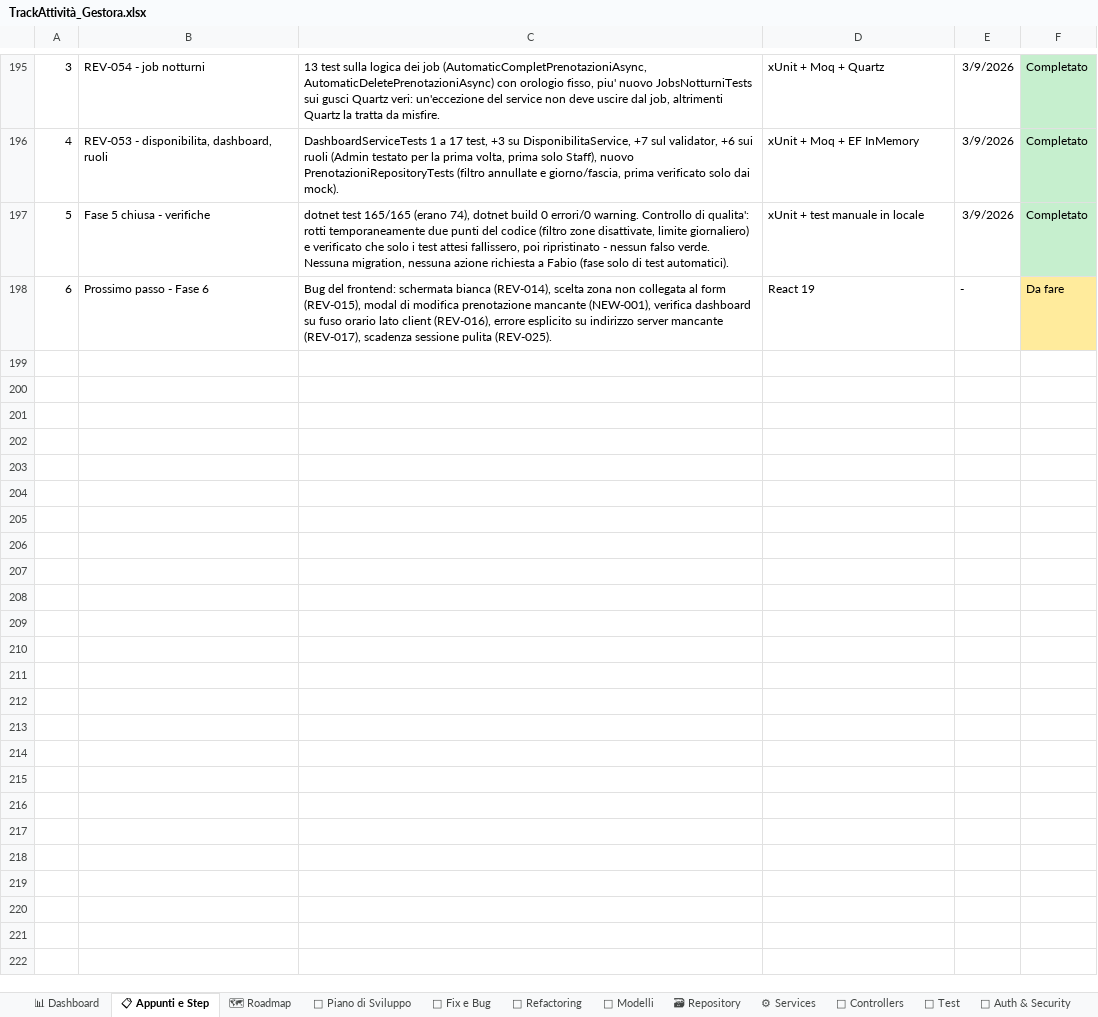
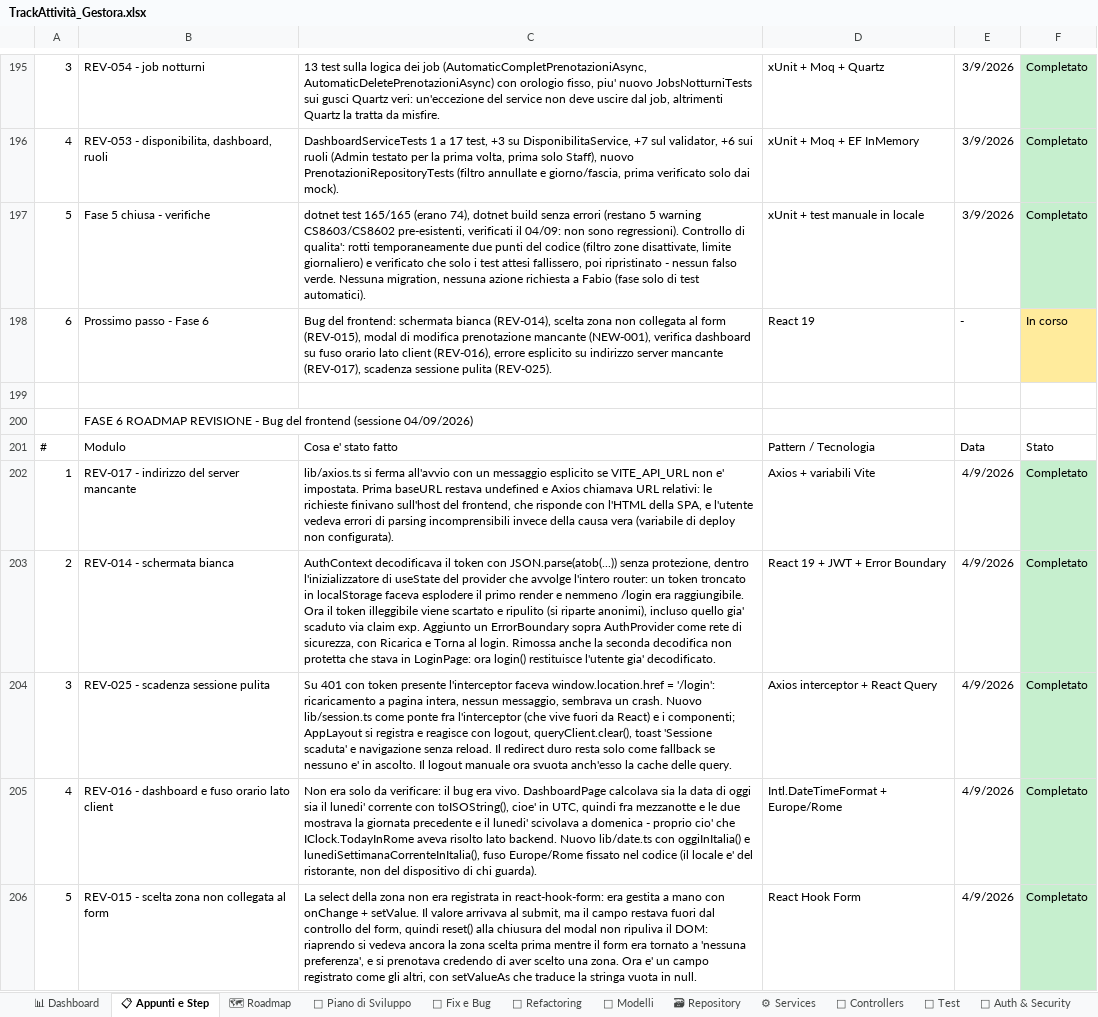
Before and after one commit to iacurtofabio-ui/Gestora-Project, an Excel workbook: TrackAttività_Gestora.xlsx, sheet 📋 Appunti e Step, drawn as a sheet; only a part is shown, gaps mark what is left out; values as stored, in another font and other column widths than the file's, no borders; the diff covers the shown part only; the diff names each change by its address in the sheet, - before the commit and + after, or states it on an @@ line.

Commit message:
feat: Fase 6 - bug del frontend (REV-014, REV-015, REV-016, REV-017, REV-025, NEW-001, NEW-004)

```diff
--- a/TrackAttività_Gestora.xlsx (sheet 📋 Appunti e Step)
+++ b/TrackAttività_Gestora.xlsx (sheet 📋 Appunti e Step)
-C197: …dotnet build 0 errori/0 warning. Controllo di…
+C197: …dotnet build senza errori (restano 5 warning CS8603/CS8602 pre-esistenti, verificati il 04/09: non sono regressioni). Controllo di…
-F198: Da fare
+F198: In corso
+row 199: (empty)
+row 200:  | FASE 6 ROADMAP REVISIONE - Bug del frontend (sessione 04/09/2026)
+row 201: # | Modulo | Cosa e' stato fatto | Pattern / Tecnologia | Data | Stato
+row 202: 1 | REV-017 - indirizzo del server mancante | lib/axios.ts si ferma all'avvio con un messaggio esplicito se VITE_API_URL non e' impostata. Prima baseURL restava undefined e Axios chiamava URL relativi: le richieste finivano sull'host del frontend, che risponde con l'HTML della SPA, e l'utente vedeva errori di parsing incomprensibili invece della causa vera (variabile di deploy non configurata). | Axios + variabili Vite | 4/9/2026 | Completato
+row 203: 2 | REV-014 - schermata bianca | AuthContext decodificava il token con JSON.parse(atob(...)) senza protezione, dentro l'inizializzatore di useState del provider che avvolge l'intero router: un token troncato in localStorage faceva esplodere il primo render e nemmeno /login era raggiungibile. Ora il token illeggibile viene scartato e ripulito (si riparte anonimi), incluso quello gia' scaduto via claim exp. Aggiunto un ErrorBoundary sopra AuthProvider come rete di sicurezza, con Ricarica e Torna al login. Rimossa anche la seconda decodifica non protetta che stava in LoginPage: ora login() restituisce l'utente gia' decodificato. | React 19 + JWT + Error Boundary | 4/9/2026 | Completato
+row 204: 3 | REV-025 - scadenza sessione pulita | Su 401 con token presente l'interceptor faceva window.location.href = '/login': ricaricamento a pagina intera, nessun messaggio, sembrava un crash. Nuovo lib/session.ts come ponte fra l'interceptor (che vive fuori da React) e i componenti; AppLayout si registra e reagisce con logout, queryClient.clear(), toast 'Sessione scaduta' e navigazione senza reload. Il redirect duro resta solo come fallback se nessuno e' in ascolto. Il logout manuale ora svuota anch'esso la cache delle query. | Axios interceptor + React Query | 4/9/2026 | Completato
+row 205: 4 | REV-016 - dashboard e fuso orario lato client | Non era solo da verificare: il bug era vivo. DashboardPage calcolava sia la data di oggi sia il lunedi' corrente con toISOString(), cioe' in UTC, quindi fra mezzanotte e le due mostrava la giornata precedente e il lunedi' scivolava a domenica - proprio cio' che IClock.TodayInRome aveva risolto lato backend. Nuovo lib/date.ts con oggiInItalia() e lunediSettimanaCorrenteInItalia(), fuso Europe/Rome fissato nel codice (il locale e' del ristorante, non del dispositivo di chi guarda). | Intl.DateTimeFormat + Europe/Rome | 4/9/2026 | Completato
+row 206: 5 | REV-015 - scelta zona non collegata al form | La select della zona non era registrata in react-hook-form: era gestita a mano con onChange + setValue. Il valore arrivava al submit, ma il campo restava fuori dal controllo del form, quindi reset() alla chiusura del modal non ripuliva il DOM: riaprendo si vedeva ancora la zona scelta prima mentre il form era tornato a 'nessuna preferenza', e si prenotava credendo di aver scelto una zona. Ora e' un campo registrato come gli altri, con setValueAs che traduce la stringa vuota in null. | React Hook Form | 4/9/2026 | Completato
```
Also changed, not shown: 9 added rows and 1 edited cell elsewhere in this sheet, sheet 🐛 Fix e Bug, sheet 📅 Piano di Sviluppo, sheet 🗺 Roadmap, sheet 📊 Dashboard, sheet 🔌 Controllers, 23 other files.
